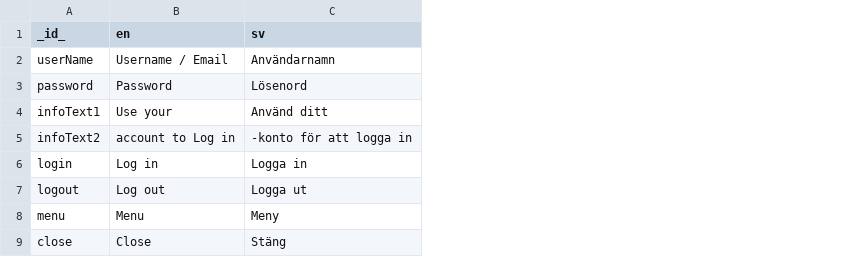
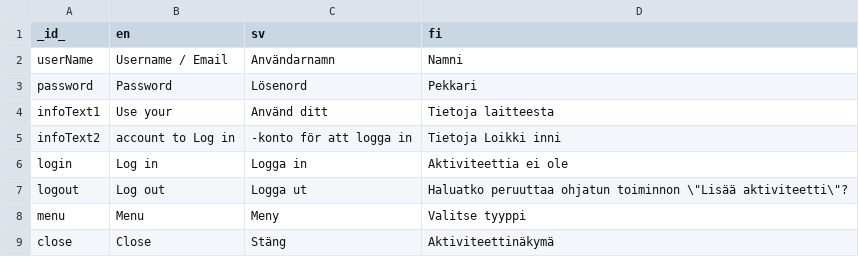
Before and after one commit to abilia/system_settings_editor, a CSV file: lib/i18n/translations.csv, drawn as a sheet; only a part is shown; the diff names each change by its address in the sheet, - before the commit and + after, or states it on an @@ line.

```diff
--- a/lib/i18n/translations.csv
+++ b/lib/i18n/translations.csv
+column D (fi), rows 2-9: Namni | Pekkari | Tietoja laitteesta | Tietoja Loikki inni | Aktiviteettia ei ole | Haluatko peruuttaa ohjatun toiminnon \"Lisää aktiviteetti\"? | Valitse tyyppi | Aktiviteettinäkymä
```
Also changed, not shown: 2 other files.
